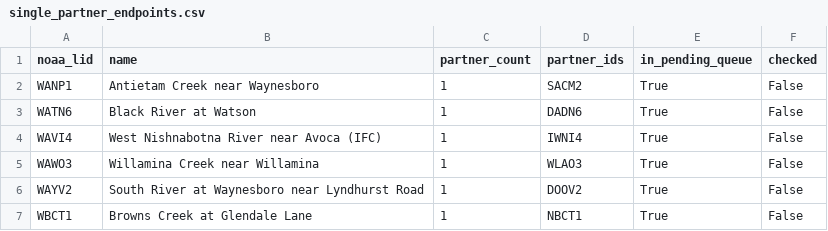
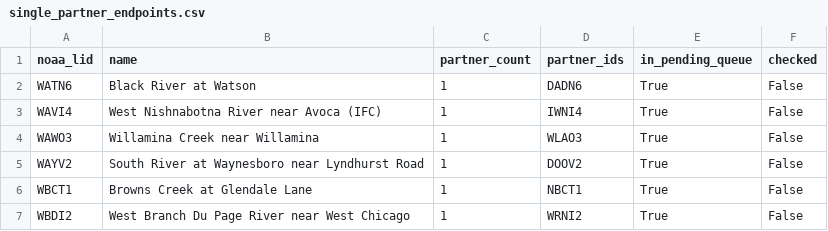
Before and after one commit to pbangiola/paddlersmap, a CSV file: data/network_audit/single_partner_endpoints.csv, drawn as a sheet; only a part is shown; the shorter side is filled out with more unchanged rows; the diff names each change by its address in the sheet, - before the commit and + after, or states it on an @@ line.

```diff
--- a/data/network_audit/single_partner_endpoints.csv
+++ b/data/network_audit/single_partner_endpoints.csv
-row 2: WANP1 | Antietam Creek near Waynesboro | 1 | SACM2 | True | False
```
Also changed, not shown: data/network_audit/unchecked_endpoints.csv, 3 other files.
